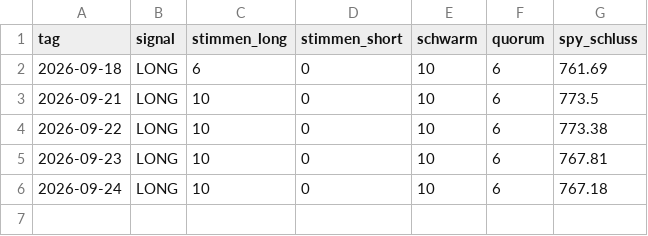
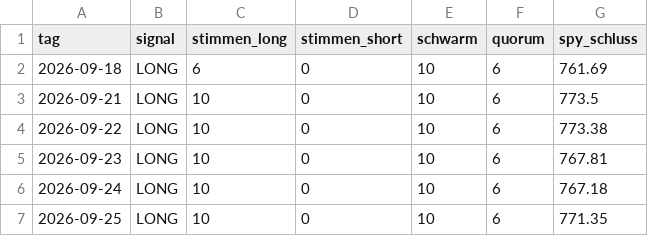
Before and after one commit to Nikros07/Fly-of-Wallstreet, a CSV file: signals.csv, drawn as a sheet; the diff names each change by its address in the sheet, - before the commit and + after, or states it on an @@ line.

```diff
--- a/signals.csv
+++ b/signals.csv
+row 7: 2026-09-25 | LONG | 10 | 0 | 10 | 6 | 771.35
```
